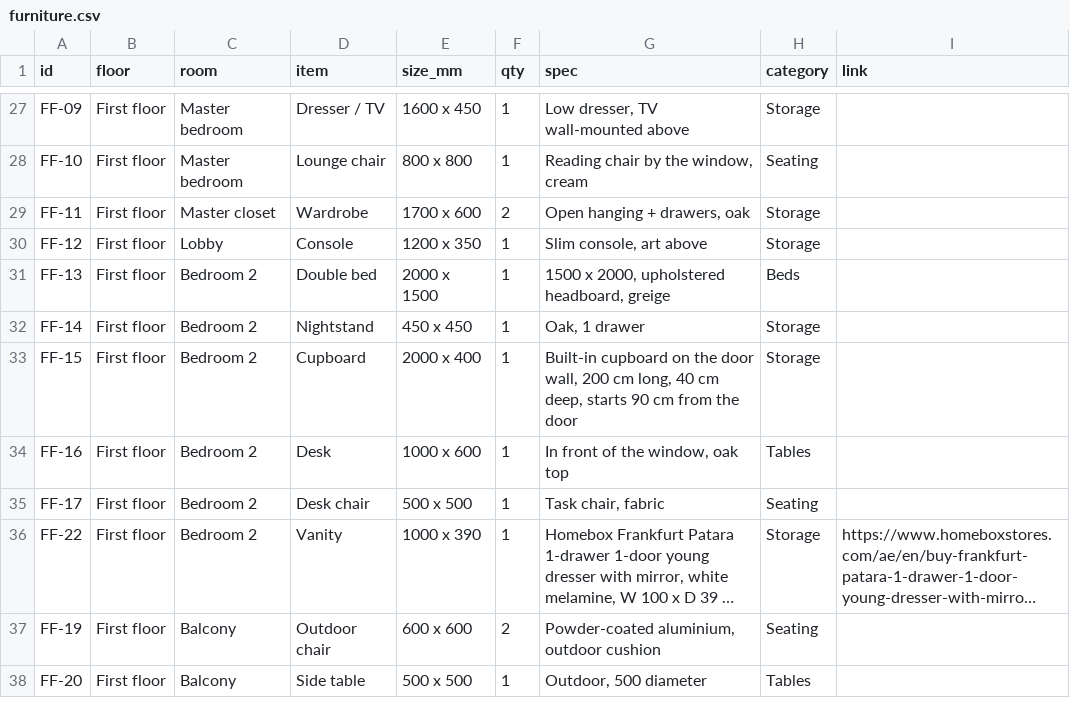
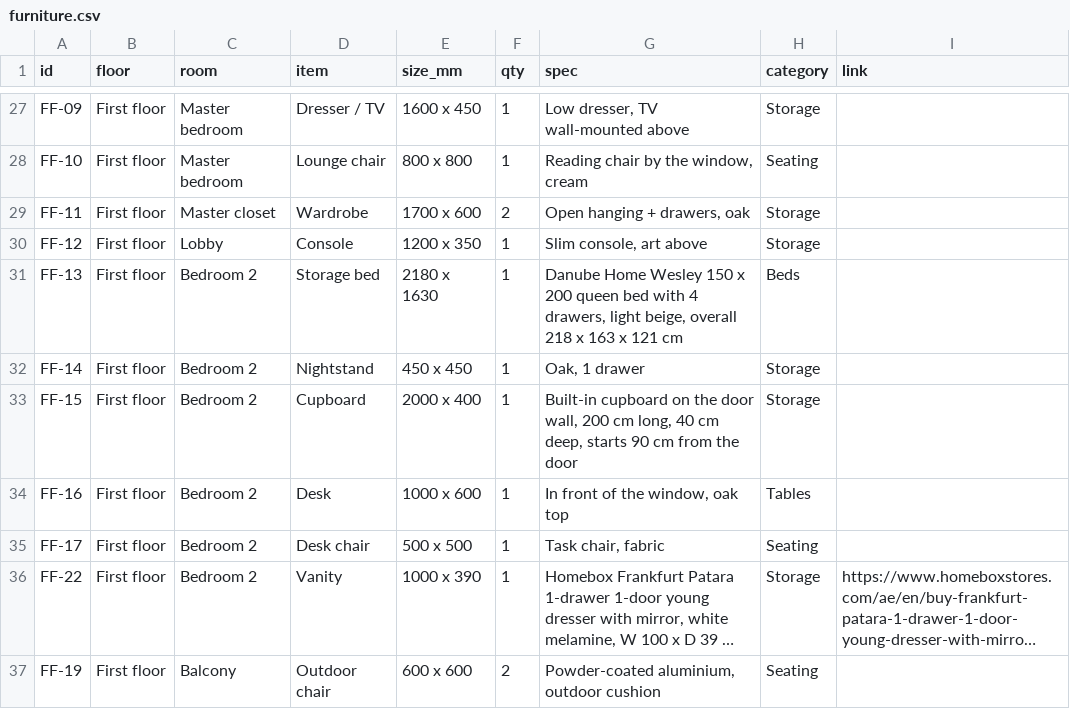
Before and after one commit to Ibrahim-elshafaie/Hello-World, a CSV file: villa-2D175B/furniture.csv, drawn as a sheet; only a part is shown, gaps mark what is left out; the shorter side is filled out with more unchanged rows; long unchanged cells end in ….

```diff
--- a/villa-2D175B/furniture.csv
+++ b/villa-2D175B/furniture.csv
@@ -30,3 +30,3 @@ FF-11,First floor,Master closet,Wardrobe,1700 x 600,2,"Open hanging + drawers, o
 FF-12,First floor,Lobby,Console,1200 x 350,1,"Slim console, art above",Storage,
-FF-13,First floor,Bedroom 2,Double bed,2000 x 1500,1,"1500 x 2000, upholstered headboard, greige",Beds,
+FF-13,First floor,Bedroom 2,Storage bed,2180 x 1630,1,"Danube Home Wesley 150 x 200 queen bed with 4 drawers, light beige, overall 218 x 163 x 121 cm",Beds,
 FF-14,First floor,Bedroom 2,Nightstand,450 x 450,1,"Oak, 1 drawer",Storage,
```
Also changed, not shown: 5 other files.
